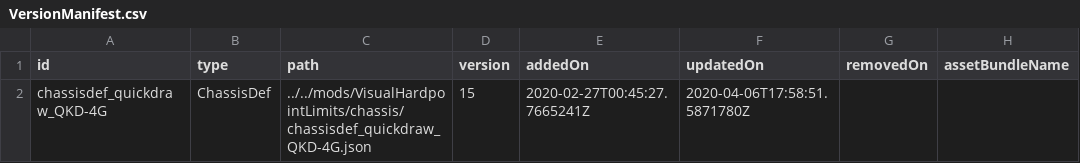
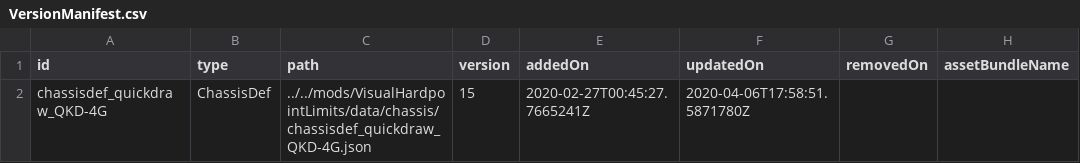
Before and after one commit to CptMoore/HardpointFixMod, a CSV file: VersionManifest.csv, drawn as a sheet; only a part is shown; the diff names each change by its address in the sheet, - before the commit and + after, or states it on an @@ line.

```diff
--- a/VersionManifest.csv
+++ b/VersionManifest.csv
-C2 (path): ../../mods/VisualHardpointLimits/chassis/chassisdef_quickdraw_QKD-4G.json
+C2 (path): ../../mods/VisualHardpointLimits/data/chassis/chassisdef_quickdraw_QKD-4G.json
```
Also changed, not shown: 17 other files.
